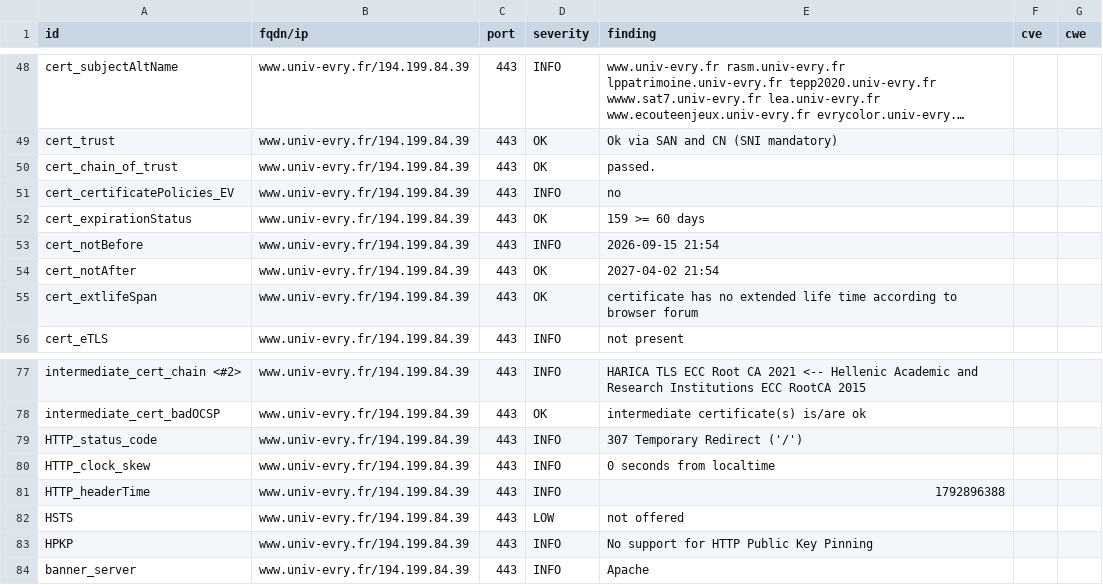
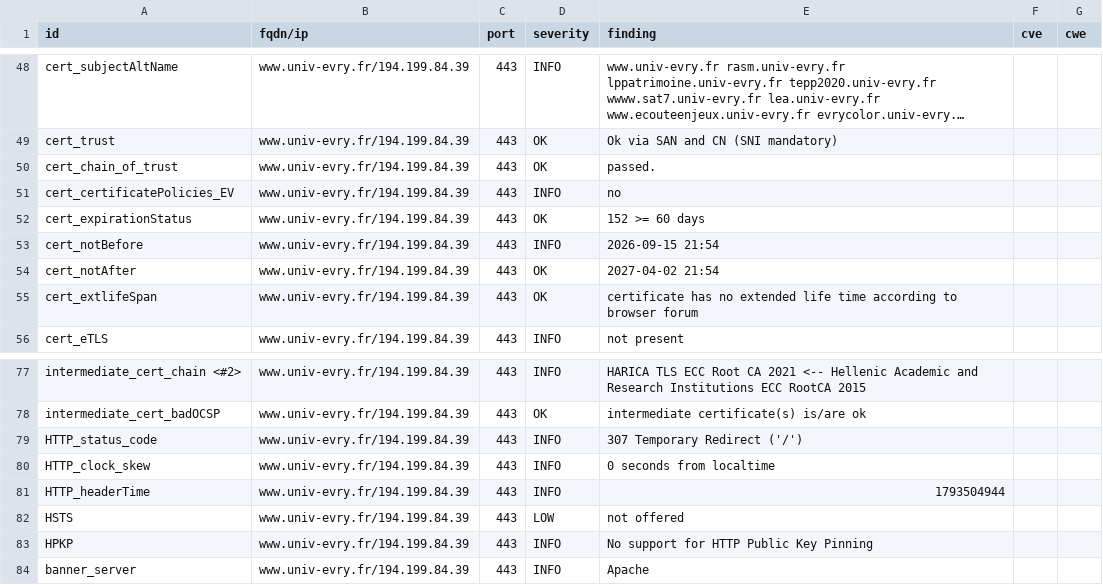
Before and after one commit to atomegr/dashlord, a CSV file: results/aHR0cHM6Ly93d3cudW5pdi1ldnJ5LmZy/testssl.csv, drawn as a sheet; only a part is shown, gaps mark what is left out; long unchanged cells end in ….

```diff
--- a/results/aHR0cHM6Ly93d3cudW5pdi1ldnJ5LmZy/testssl.csv
+++ b/results/aHR0cHM6Ly93d3cudW5pdi1ldnJ5LmZy/testssl.csv
@@ -51,3 +51,3 @@
 "cert_certificatePolicies_EV","www.univ-evry.fr/194.199.84.39","443","INFO","no","",""
-"cert_expirationStatus","www.univ-evry.fr/194.199.84.39","443","OK","159 >= 60 days","",""
+"cert_expirationStatus","www.univ-evry.fr/194.199.84.39","443","OK","152 >= 60 days","",""
 "cert_notBefore","www.univ-evry.fr/194.199.84.39","443","INFO","2026-09-15 21:54","",""
@@ -80,3 +80,3 @@
 "HTTP_clock_skew","www.univ-evry.fr/194.199.84.39","443","INFO","0 seconds from localtime","",""
-"HTTP_headerTime","www.univ-evry.fr/194.199.84.39","443","INFO","1792896388","",""
+"HTTP_headerTime","www.univ-evry.fr/194.199.84.39","443","INFO","1793504944","",""
 "HSTS","www.univ-evry.fr/194.199.84.39","443","LOW","not offered","",""
```
Also changed, not shown: 10 other files.
